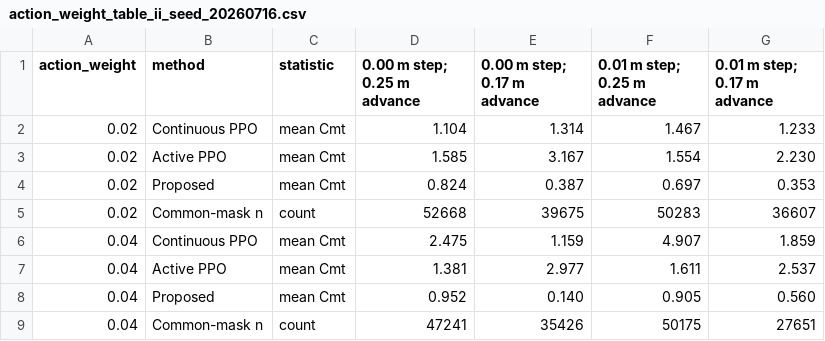
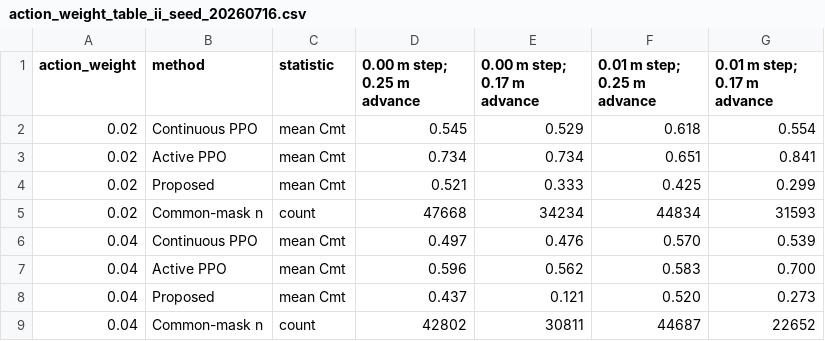
Before and after one commit to QTQT233/Sign-Constrained-Reinforcement-Learning-for-Energy-Efficient-Bipedal-Foot-Placement, a CSV file: results/action_weight_table_ii_seed_20260716.csv, drawn as a sheet; only a part is shown; the diff covers the shown part only.

```diff
--- a/results/action_weight_table_ii_seed_20260716.csv
+++ b/results/action_weight_table_ii_seed_20260716.csv
@@ -1,9 +1,9 @@
 action_weight,method,statistic,0.00 m step; 0.25 m advance,0.00 m step; 0.17 m advance,0.01 m step; 0.25 m advance,0.01 m step; 0.17 m advance
-0.02,Continuous PPO,mean Cmt,1.104,1.314,1.467,1.233
-0.02,Active PPO,mean Cmt,1.585,3.167,1.554,2.230
-0.02,Proposed,mean Cmt,0.824,0.387,0.697,0.353
-0.02,Common-mask n,count,52668,39675,50283,36607
-0.04,Continuous PPO,mean Cmt,2.475,1.159,4.907,1.859
-0.04,Active PPO,mean Cmt,1.381,2.977,1.611,2.537
-0.04,Proposed,mean Cmt,0.952,0.140,0.905,0.560
-0.04,Common-mask n,count,47241,35426,50175,27651
+0.02,Continuous PPO,mean Cmt,0.545,0.529,0.618,0.554
+0.02,Active PPO,mean Cmt,0.734,0.734,0.651,0.841
+0.02,Proposed,mean Cmt,0.521,0.333,0.425,0.299
+0.02,Common-mask n,count,47668,34234,44834,31593
+0.04,Continuous PPO,mean Cmt,0.497,0.476,0.570,0.539
+0.04,Active PPO,mean Cmt,0.596,0.562,0.583,0.700
+0.04,Proposed,mean Cmt,0.437,0.121,0.520,0.273
+0.04,Common-mask n,count,42802,30811,44687,22652
```
Also changed, not shown: 16 edited cells elsewhere in this file, results/action_weight_rerun_seed_20260716.csv, 27 other files.
